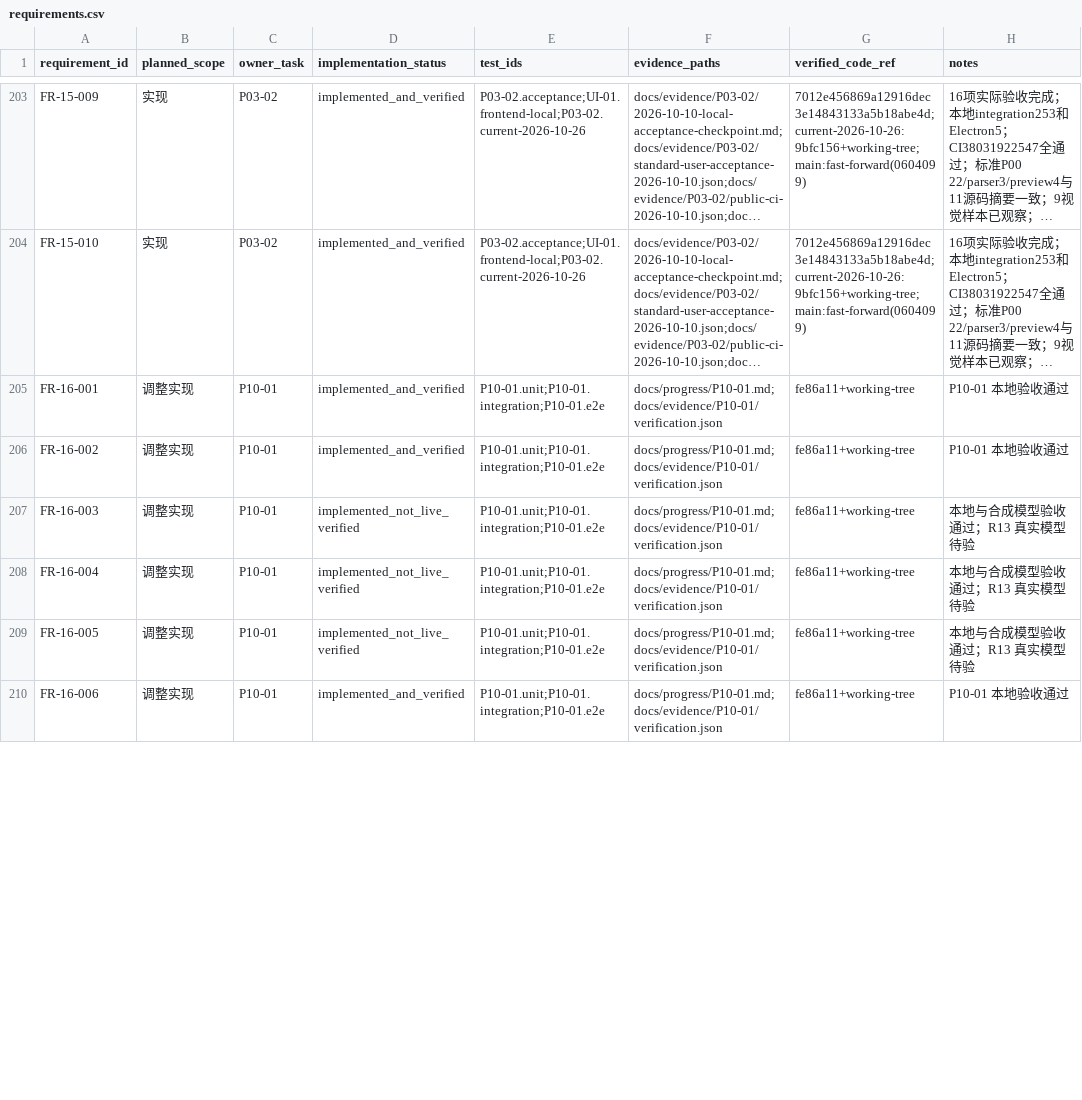
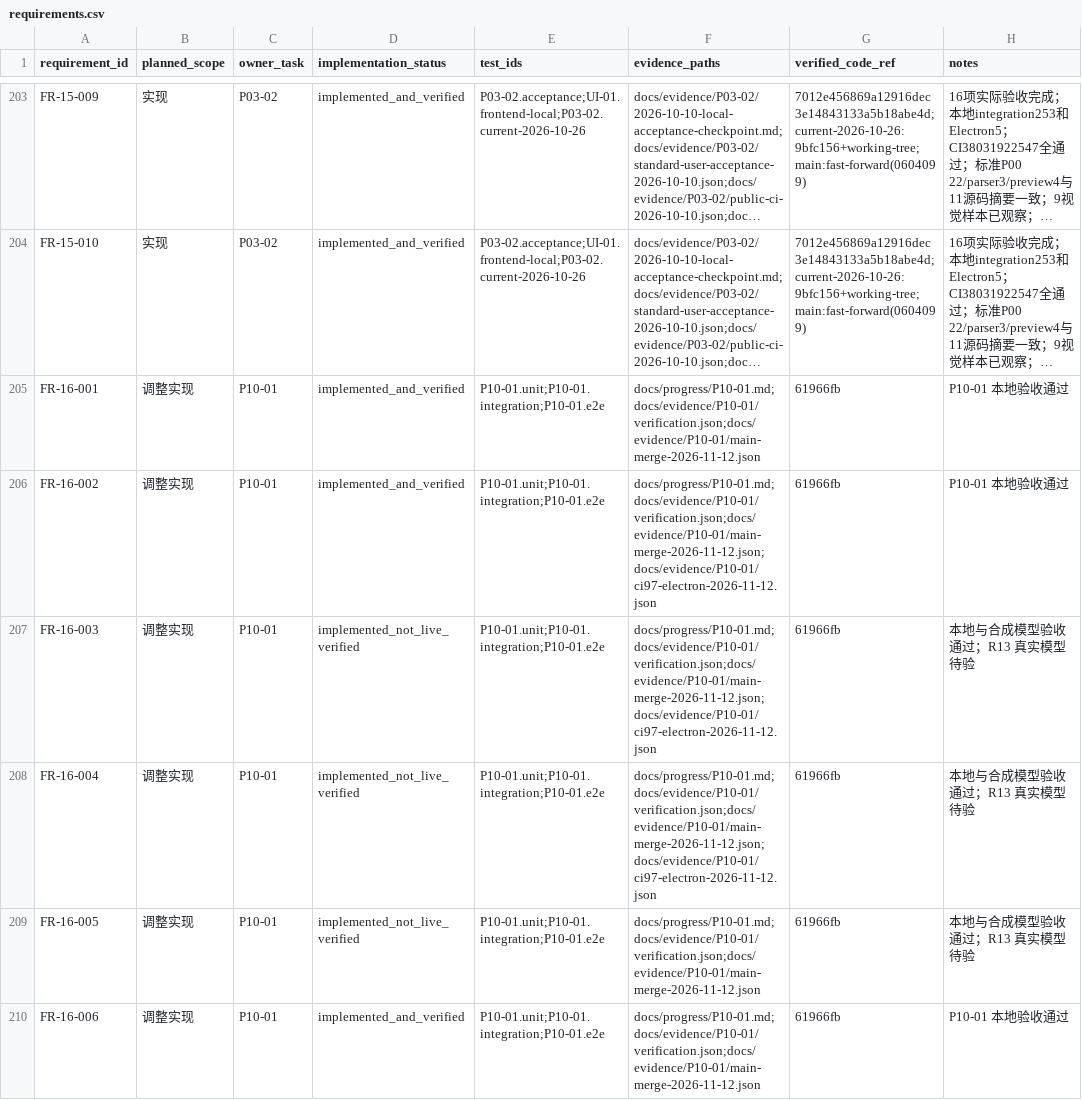
Before and after one commit to tteok1/TapKit, a CSV file: docs/progress/requirements.csv, drawn as a sheet; only a part is shown, gaps mark what is left out; long unchanged cells end in …; the diff covers the shown part only; the diff names each change by its address in the sheet, - before the commit and + after, or states it on an @@ line.

Commit message:
fix(P10-01): keep canvas formatting and Electron selection in sync

```diff
--- a/docs/progress/requirements.csv
+++ b/docs/progress/requirements.csv
-F205 (evidence_paths): docs/progress/P10-01.md;docs/evidence/P10-01/verification.json
+F205 (evidence_paths): docs/progress/P10-01.md;docs/evidence/P10-01/verification.json;docs/evidence/P10-01/main-merge-2026-11-12.json
-G205:G210 (verified_code_ref): fe86a11+working-tree
+G205:G210 (verified_code_ref): 61966fb
-F206:F208 (evidence_paths): docs/progress/P10-01.md;docs/evidence/P10-01/verification.json
+F206:F208 (evidence_paths): docs/progress/P10-01.md;docs/evidence/P10-01/verification.json;docs/evidence/P10-01/main-merge-2026-11-12.json;docs/evidence/P10-01/ci97-electron-2026-11-12.json
-F209:F210 (evidence_paths): docs/progress/P10-01.md;docs/evidence/P10-01/verification.json
+F209:F210 (evidence_paths): docs/progress/P10-01.md;docs/evidence/P10-01/verification.json;docs/evidence/P10-01/main-merge-2026-11-12.json
```
Also changed, not shown: 12 edited cells elsewhere in this file, 7 other files.
